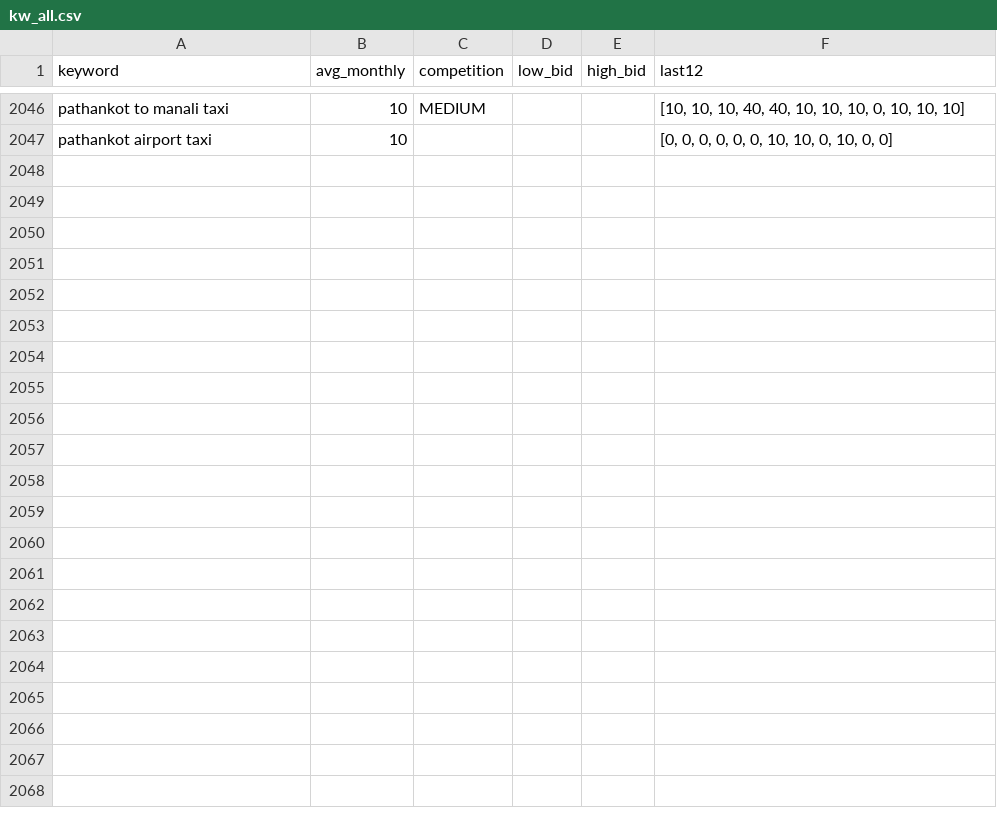
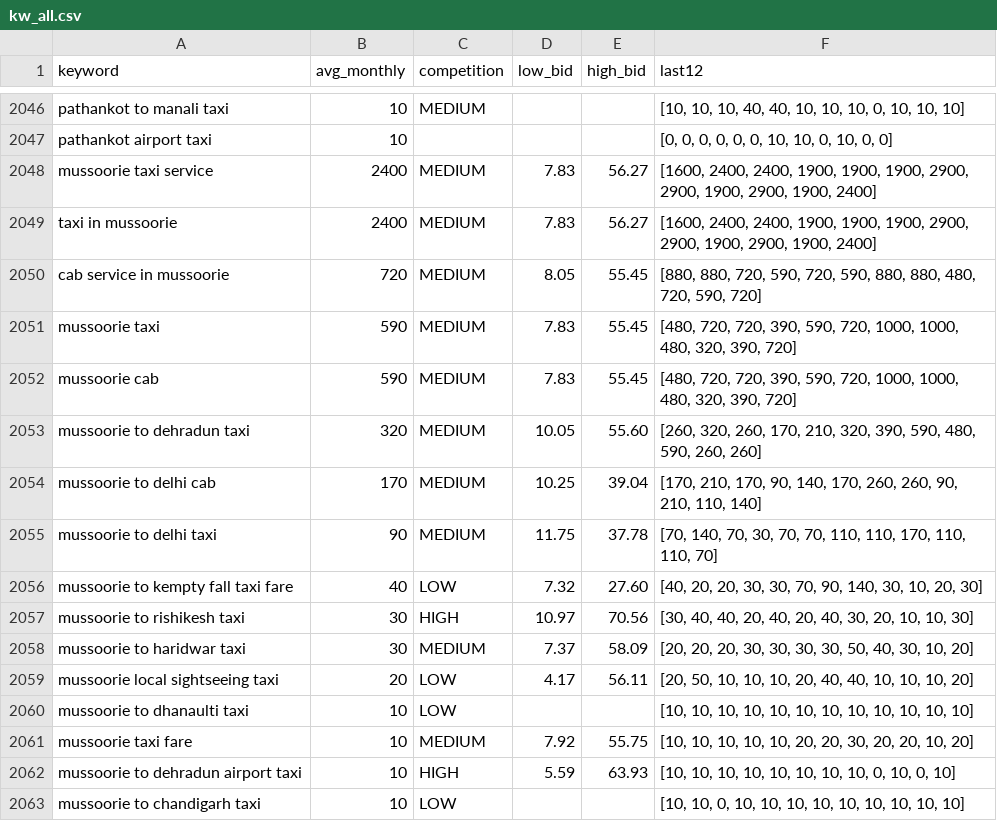
Before and after one commit to sushilg5ss/Suzu-Travels, a CSV file: cab-kit/research/kw_all.csv, drawn as a sheet; only a part is shown, gaps mark what is left out.

```diff
--- a/cab-kit/research/kw_all.csv
+++ b/cab-kit/research/kw_all.csv
@@ -2047 +2047,17 @@ pathankot to manali taxi,10,MEDIUM,,,"[10, 10, 10, 40, 40, 10, 10, 10, 0, 10, 10
 pathankot airport taxi,10,,,,"[0, 0, 0, 0, 0, 0, 10, 10, 0, 10, 0, 0]"
+mussoorie taxi service,2400,MEDIUM,7.83,56.27,"[1600, 2400, 2400, 1900, 1900, 1900, 2900, 2900, 1900, 2900, 1900, 2400]"
+taxi in mussoorie,2400,MEDIUM,7.83,56.27,"[1600, 2400, 2400, 1900, 1900, 1900, 2900, 2900, 1900, 2900, 1900, 2400]"
+cab service in mussoorie,720,MEDIUM,8.05,55.45,"[880, 880, 720, 590, 720, 590, 880, 880, 480, 720, 590, 720]"
+mussoorie taxi,590,MEDIUM,7.83,55.45,"[480, 720, 720, 390, 590, 720, 1000, 1000, 480, 320, 390, 720]"
+mussoorie cab,590,MEDIUM,7.83,55.45,"[480, 720, 720, 390, 590, 720, 1000, 1000, 480, 320, 390, 720]"
+mussoorie to dehradun taxi,320,MEDIUM,10.05,55.60,"[260, 320, 260, 170, 210, 320, 390, 590, 480, 590, 260, 260]"
+mussoorie to delhi cab,170,MEDIUM,10.25,39.04,"[170, 210, 170, 90, 140, 170, 260, 260, 90, 210, 110, 140]"
+mussoorie to delhi taxi,90,MEDIUM,11.75,37.78,"[70, 140, 70, 30, 70, 70, 110, 110, 170, 110, 110, 70]"
+mussoorie to kempty fall taxi fare,40,LOW,7.32,27.60,"[40, 20, 20, 30, 30, 70, 90, 140, 30, 10, 20, 30]"
+mussoorie to rishikesh taxi,30,HIGH,10.97,70.56,"[30, 40, 40, 20, 40, 20, 40, 30, 20, 10, 10, 30]"
+mussoorie to haridwar taxi,30,MEDIUM,7.37,58.09,"[20, 20, 20, 30, 30, 30, 30, 50, 40, 30, 10, 20]"
+mussoorie local sightseeing taxi,20,LOW,4.17,56.11,"[20, 50, 10, 10, 10, 20, 40, 40, 10, 10, 10, 20]"
+mussoorie to dhanaulti taxi,10,LOW,,,"[10, 10, 10, 10, 10, 10, 10, 10, 10, 10, 10, 10]"
+mussoorie taxi fare,10,MEDIUM,7.92,55.75,"[10, 10, 10, 10, 10, 20, 20, 30, 20, 20, 10, 20]"
+mussoorie to dehradun airport taxi,10,HIGH,5.59,63.93,"[10, 10, 10, 10, 10, 10, 10, 10, 0, 10, 0, 10]"
+mussoorie to chandigarh taxi,10,LOW,,,"[10, 10, 0, 10, 10, 10, 10, 10, 10, 10, 10, 10]"
```
Also changed, not shown: 6 other files.
